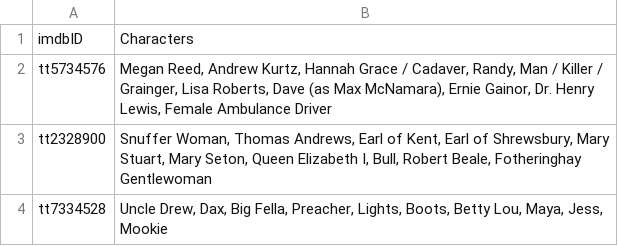
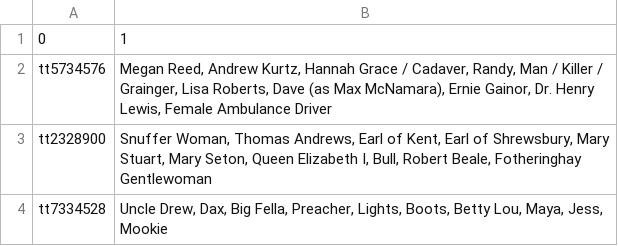
Before and after one commit to smaups/project_2, a CSV file: data/extraction/final_character_names.csv, drawn as a sheet; only a part is shown.

```diff
--- a/data/extraction/final_character_names.csv
+++ b/data/extraction/final_character_names.csv
@@ -1,2 +1,2 @@
-imdbID,Characters
+0,1
 tt5734576,"Megan Reed, Andrew Kurtz, Hannah Grace / Cadaver, Randy, Man / Killer / Grainger, Lisa Roberts, Dave (as Max McNamara), Ernie Gainor, Dr. Henry Lewis, Female Ambulance Driver"
```
Also changed, not shown: 14 other files.
